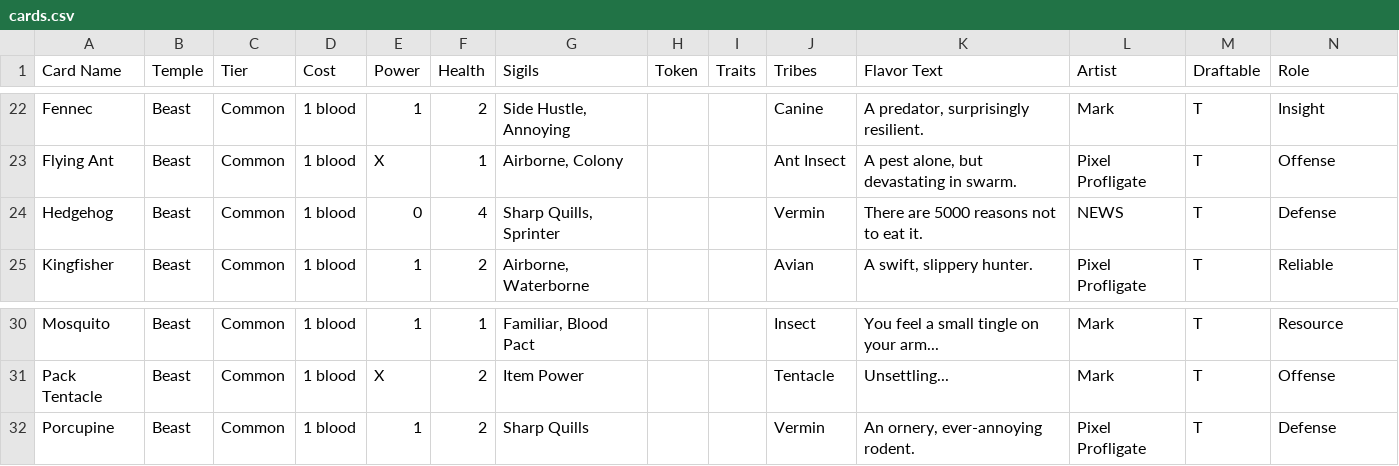
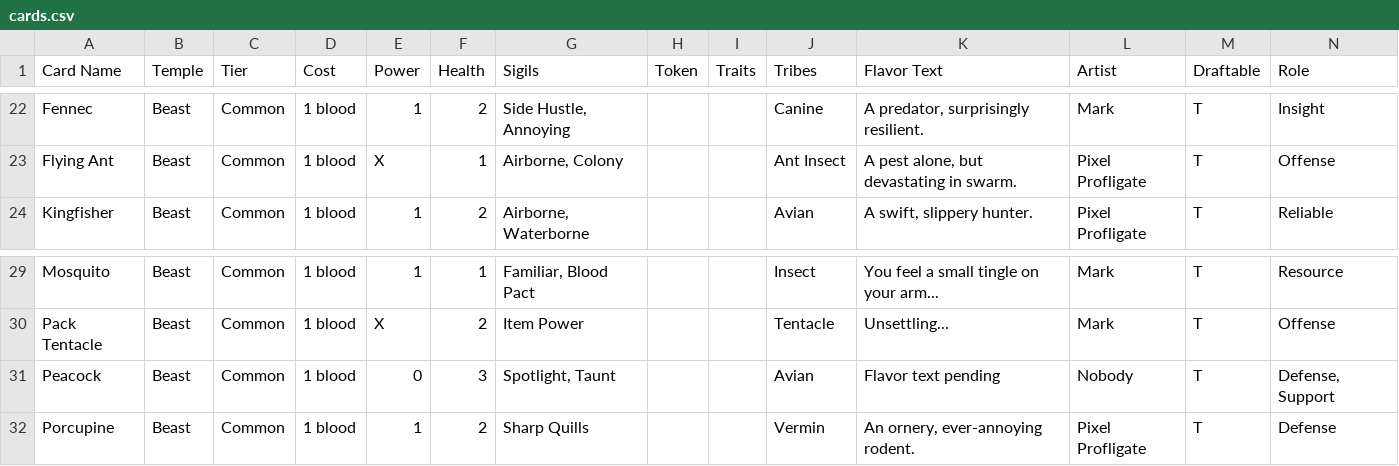
Before and after one commit to Blakeline-was-taken/card-storage, a CSV file: cards.csv, drawn as a sheet; only a part is shown, gaps mark what is left out; removed rows and columns are numbered as before the commit, all else as after; rows hold the shown columns only; the diff names each change by its address in the sheet, - before the commit and + after, or states it on an @@ line.

Commit message:
Replaced Hedgehog with Peacock

```diff
--- a/cards.csv
+++ b/cards.csv
-row 24: Hedgehog | Beast | Common | 1 blood | 0 | 4 | Sharp Quills, Sprinter |  |  | Vermin | There are 5000 reasons not to eat it. | NEWS | T | Defense
+row 31: Peacock | Beast | Common | 1 blood | 0 | 3 | Spotlight, Taunt |  |  | Avian | Flavor text pending | Nobody | T | Defense, Support
```
Also changed, not shown: 4 other files.
